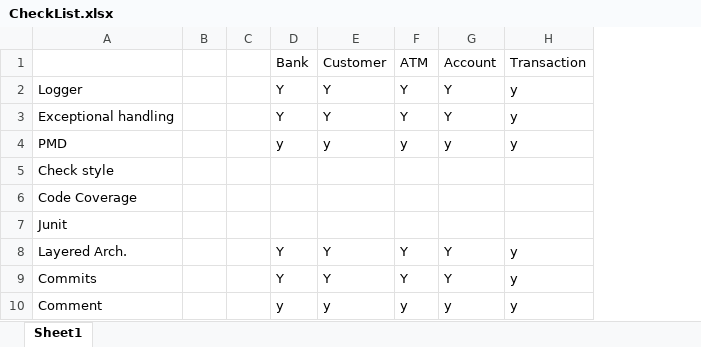
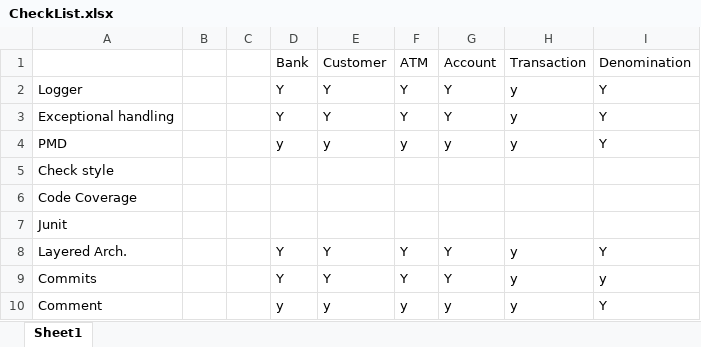
Before and after one commit to jaiswalabhishek543/trainingProgram, an Excel workbook: src/BankingSystemJpa/CheckList.xlsx, sheet Sheet1, drawn as a sheet; values as stored, in another font and other column widths than the file's, no borders; the diff names each change by its address in the sheet, - before the commit and + after, or states it on an @@ line.

```diff
--- a/src/BankingSystemJpa/CheckList.xlsx (sheet Sheet1)
+++ b/src/BankingSystemJpa/CheckList.xlsx (sheet Sheet1)
+column I, rows 1-10: Denomination | Y | Y | Y |  |  |  | Y | y | Y
```
Also changed, not shown: 11 other files.
